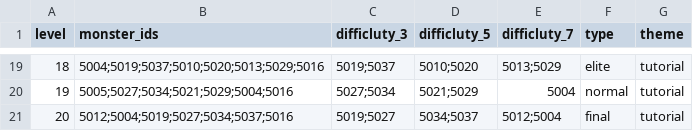
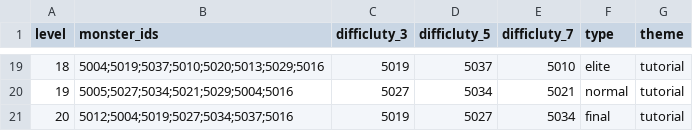
Before and after one commit to Nancobamboo/joeys-nightmare-2, a CSV file: joey2/Assets/Resources/Data/env_stage.csv, drawn as a sheet; only a part is shown, gaps mark what is left out; the diff covers the shown part only.

```diff
--- a/joey2/Assets/Resources/Data/env_stage.csv
+++ b/joey2/Assets/Resources/Data/env_stage.csv
@@ -19,3 +19,3 @@ level,monster_ids,difficluty_3,difficluty_5,difficluty_7,type,theme
-18,5004;5019;5037;5010;5020;5013;5029;5016,5019;5037,5010;5020,5013;5029,elite,tutorial
-19,5005;5027;5034;5021;5029;5004;5016,5027;5034,5021;5029,5004,normal,tutorial
-20,5012;5004;5019;5027;5034;5037;5016,5019;5027,5034;5037,5012;5004,final,tutorial
+18,5004;5019;5037;5010;5020;5013;5029;5016,5019,5037,5010,elite,tutorial
+19,5005;5027;5034;5021;5029;5004;5016,5027,5034,5021,normal,tutorial
+20,5012;5004;5019;5027;5034;5037;5016,5019,5027,5034,final,tutorial
```
Also changed, not shown: 32 edited cells elsewhere in this file, 9 other files.
